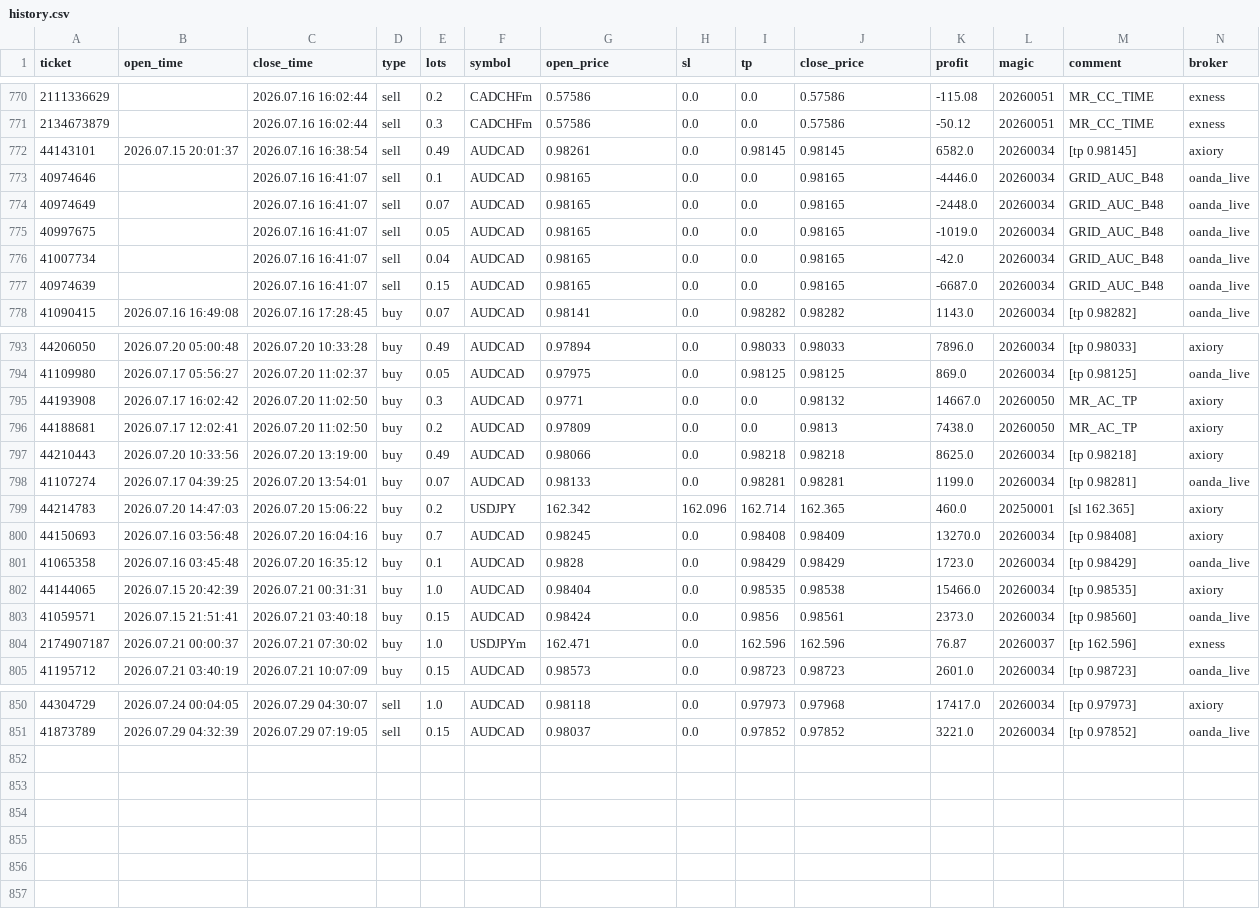
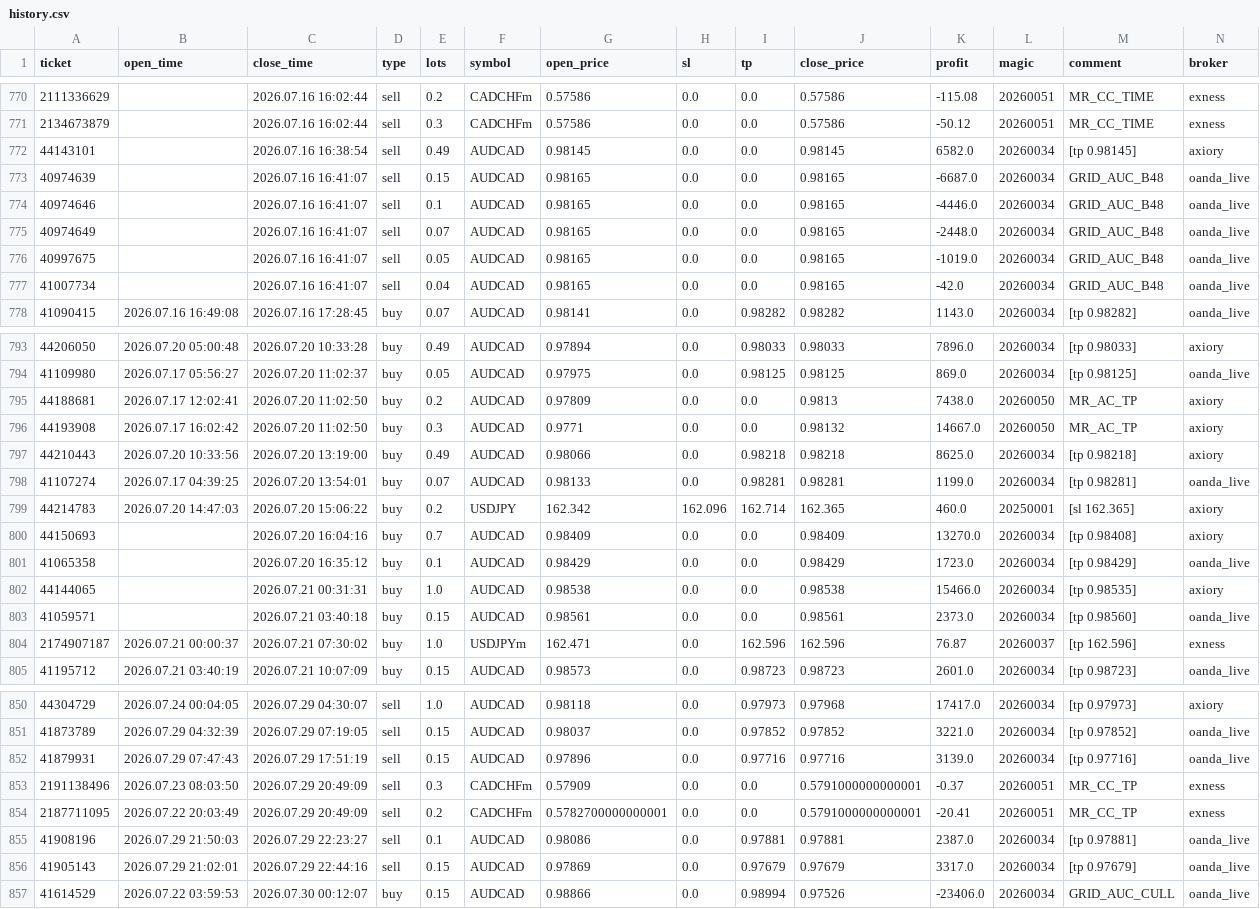
Before and after one commit to Iwa110/fx_bot, a CSV file: optimizer/history.csv, drawn as a sheet; only a part is shown, gaps mark what is left out; the diff covers the shown part only.

Commit message:
data: sync history 2026-07-30 (+6 trades)

```diff
--- a/optimizer/history.csv
+++ b/optimizer/history.csv
@@ -771,3 +771,4 @@ ticket,open_time,close_time,type,lots,symbol,open_price,sl,tp,close_price,profit
 2134673879,,2026.07.16 16:02:44,sell,0.3,CADCHFm,0.57586,0.0,0.0,0.57586,-50.12,20260051,MR_CC_TIME,exness
-44143101,2026.07.15 20:01:37,2026.07.16 16:38:54,sell,0.49,AUDCAD,0.98261,0.0,0.98145,0.98145,6582.0,20260034,[tp 0.98145],axiory
+44143101,,2026.07.16 16:38:54,sell,0.49,AUDCAD,0.98145,0.0,0.0,0.98145,6582.0,20260034,[tp 0.98145],axiory
+40974639,,2026.07.16 16:41:07,sell,0.15,AUDCAD,0.98165,0.0,0.0,0.98165,-6687.0,20260034,GRID_AUC_B48,oanda_live
 40974646,,2026.07.16 16:41:07,sell,0.1,AUDCAD,0.98165,0.0,0.0,0.98165,-4446.0,20260034,GRID_AUC_B48,oanda_live
@@ -776,3 +777,2 @@ ticket,open_time,close_time,type,lots,symbol,open_price,sl,tp,close_price,profit
 41007734,,2026.07.16 16:41:07,sell,0.04,AUDCAD,0.98165,0.0,0.0,0.98165,-42.0,20260034,GRID_AUC_B48,oanda_live
-40974639,,2026.07.16 16:41:07,sell,0.15,AUDCAD,0.98165,0.0,0.0,0.98165,-6687.0,20260034,GRID_AUC_B48,oanda_live
 41090415,2026.07.16 16:49:08,2026.07.16 17:28:45,buy,0.07,AUDCAD,0.98141,0.0,0.98282,0.98282,1143.0,20260034,[tp 0.98282],oanda_live
@@ -794,4 +794,4 @@ ticket,open_time,close_time,type,lots,symbol,open_price,sl,tp,close_price,profit
 41109980,2026.07.17 05:56:27,2026.07.20 11:02:37,buy,0.05,AUDCAD,0.97975,0.0,0.98125,0.98125,869.0,20260034,[tp 0.98125],oanda_live
+44188681,2026.07.17 12:02:41,2026.07.20 11:02:50,buy,0.2,AUDCAD,0.97809,0.0,0.0,0.9813,7438.0,20260050,MR_AC_TP,axiory
 44193908,2026.07.17 16:02:42,2026.07.20 11:02:50,buy,0.3,AUDCAD,0.9771,0.0,0.0,0.98132,14667.0,20260050,MR_AC_TP,axiory
-44188681,2026.07.17 12:02:41,2026.07.20 11:02:50,buy,0.2,AUDCAD,0.97809,0.0,0.0,0.9813,7438.0,20260050,MR_AC_TP,axiory
 44210443,2026.07.20 10:33:56,2026.07.20 13:19:00,buy,0.49,AUDCAD,0.98066,0.0,0.98218,0.98218,8625.0,20260034,[tp 0.98218],axiory
@@ -799,6 +799,6 @@ ticket,open_time,close_time,type,lots,symbol,open_price,sl,tp,close_price,profit
 44214783,2026.07.20 14:47:03,2026.07.20 15:06:22,buy,0.2,USDJPY,162.342,162.096,162.714,162.365,460.0,20250001,[sl 162.365],axiory
-44150693,2026.07.16 03:56:48,2026.07.20 16:04:16,buy,0.7,AUDCAD,0.98245,0.0,0.98408,0.98409,13270.0,20260034,[tp 0.98408],axiory
-41065358,2026.07.16 03:45:48,2026.07.20 16:35:12,buy,0.1,AUDCAD,0.9828,0.0,0.98429,0.98429,1723.0,20260034,[tp 0.98429],oanda_live
-44144065,2026.07.15 20:42:39,2026.07.21 00:31:31,buy,1.0,AUDCAD,0.98404,0.0,0.98535,0.98538,15466.0,20260034,[tp 0.98535],axiory
-41059571,2026.07.15 21:51:41,2026.07.21 03:40:18,buy,0.15,AUDCAD,0.98424,0.0,0.9856,0.98561,2373.0,20260034,[tp 0.98560],oanda_live
+44150693,,2026.07.20 16:04:16,buy,0.7,AUDCAD,0.98409,0.0,0.0,0.98409,13270.0,20260034,[tp 0.98408],axiory
+41065358,,2026.07.20 16:35:12,buy,0.1,AUDCAD,0.98429,0.0,0.0,0.98429,1723.0,20260034,[tp 0.98429],oanda_live
+44144065,,2026.07.21 00:31:31,buy,1.0,AUDCAD,0.98538,0.0,0.0,0.98538,15466.0,20260034,[tp 0.98535],axiory
+41059571,,2026.07.21 03:40:18,buy,0.15,AUDCAD,0.98561,0.0,0.0,0.98561,2373.0,20260034,[tp 0.98560],oanda_live
 2174907187,2026.07.21 00:00:37,2026.07.21 07:30:02,buy,1.0,USDJPYm,162.471,0.0,162.596,162.596,76.87,20260037,[tp 162.596],exness
@@ -851 +851,7 @@ ticket,open_time,close_time,type,lots,symbol,open_price,sl,tp,close_price,profit
 41873789,2026.07.29 04:32:39,2026.07.29 07:19:05,sell,0.15,AUDCAD,0.98037,0.0,0.97852,0.97852,3221.0,20260034,[tp 0.97852],oanda_live
+41879931,2026.07.29 07:47:43,2026.07.29 17:51:19,sell,0.15,AUDCAD,0.97896,0.0,0.97716,0.97716,3139.0,20260034,[tp 0.97716],oanda_live
+2191138496,2026.07.23 08:03:50,2026.07.29 20:49:09,sell,0.3,CADCHFm,0.57909,0.0,0.0,0.5791000000000001,-0.37,20260051,MR_CC_TP,exness
+2187711095,2026.07.22 20:03:49,2026.07.29 20:49:09,sell,0.2,CADCHFm,0.5782700000000001,0.0,0.0,0.5791000000000001,-20.41,20260051,MR_CC_TP,exness
+41908196,2026.07.29 21:50:03,2026.07.29 22:23:27,sell,0.1,AUDCAD,0.98086,0.0,0.97881,0.97881,2387.0,20260034,[tp 0.97881],oanda_live
+41905143,2026.07.29 21:02:01,2026.07.29 22:44:16,sell,0.15,AUDCAD,0.97869,0.0,0.97679,0.97679,3317.0,20260034,[tp 0.97679],oanda_live
+41614529,2026.07.22 03:59:53,2026.07.30 00:12:07,buy,0.15,AUDCAD,0.98866,0.0,0.98994,0.97526,-23406.0,20260034,GRID_AUC_CULL,oanda_live
```
Also changed, not shown: 80 moved rows elsewhere in this file, optimizer/grid_gate_log.csv.
